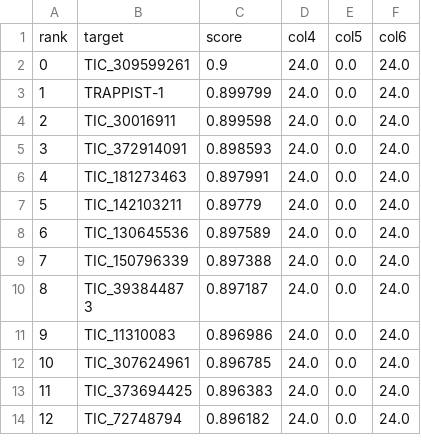
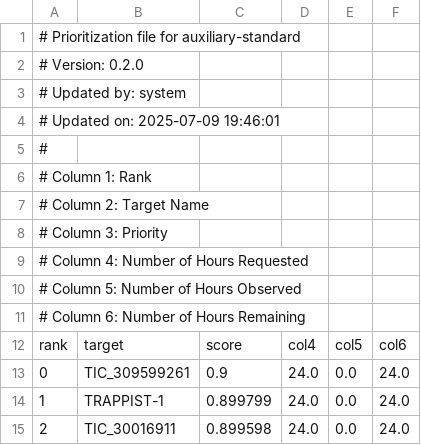
Before and after one commit to PandoraMission/PandoraTargetList, a CSV file: target_definition_files/auxiliary-standard/auxiliary-standard_priorities.csv, drawn as a sheet; only a part is shown; the shorter side is filled out with more unchanged rows; the diff names each change by its address in the sheet, - before the commit and + after, or states it on an @@ line.

Commit message:
Update auxiliary-standard_priorities.csv

```diff
--- a/target_definition_files/auxiliary-standard/auxiliary-standard_priorities.csv
+++ b/target_definition_files/auxiliary-standard/auxiliary-standard_priorities.csv
+row 1: # Prioritization file for auxiliary-standard
+row 2: # Version: 0.2.0
+row 3: # Updated by: system
+row 4: # Updated on: 2025-07-09 19:46:01
+row 5: #
+row 6: # Column 1: Rank
+row 7: # Column 2: Target Name
+row 8: # Column 3: Priority
+row 9: # Column 4: Number of Hours Requested
+row 10: # Column 5: Number of Hours Observed
+row 11: # Column 6: Number of Hours Remaining
```
